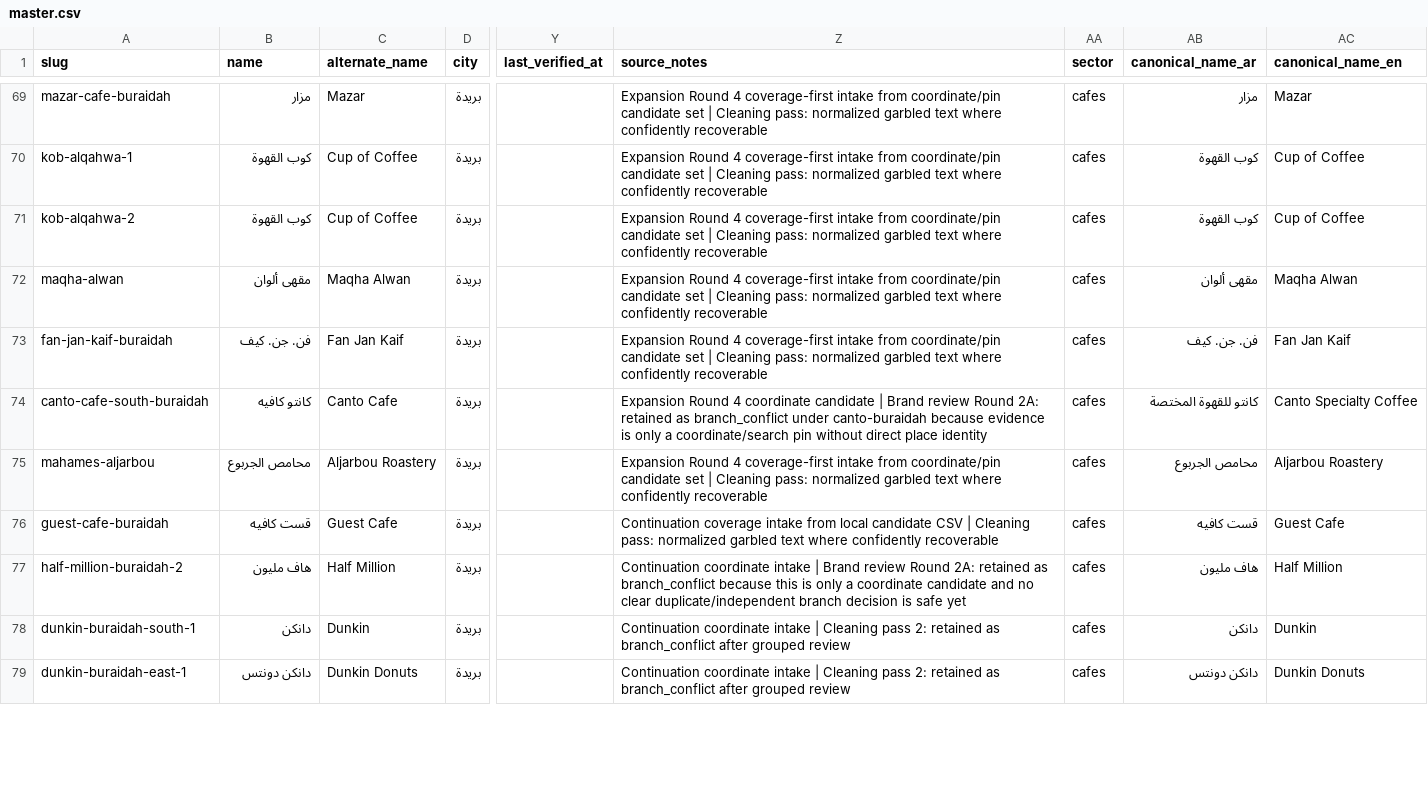
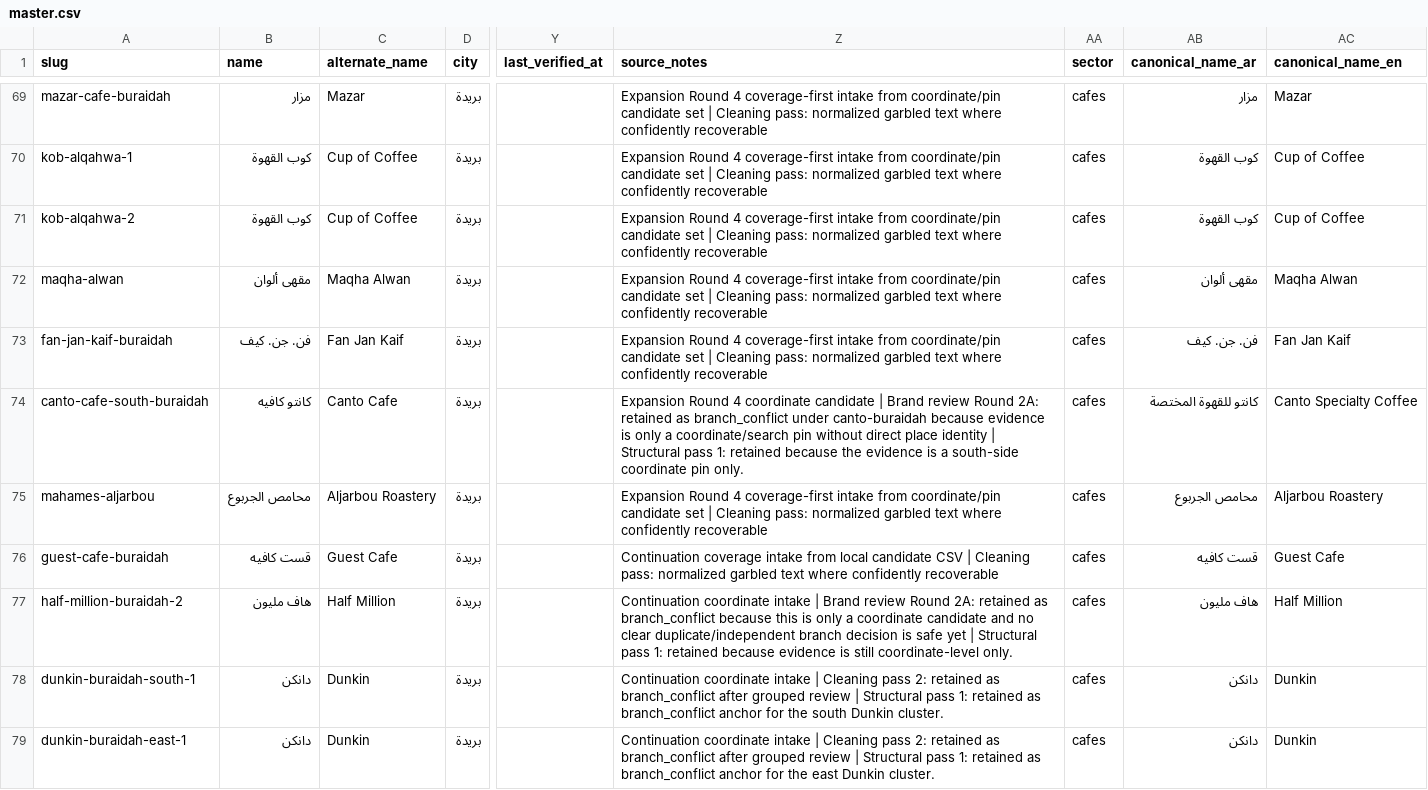
Before and after one commit to badroneai/daleely-buraidah-wiki, a CSV file: projects/daleely-buraidah/data/master.csv, drawn as a sheet; only a part is shown, gaps mark what is left out; the diff covers the shown part only; the diff names each change by its address in the sheet, - before the commit and + after, or states it on an @@ line.

Commit message:
daleely-buraidah: structural cleanup sprint pass 1

```diff
--- a/projects/daleely-buraidah/data/master.csv
+++ b/projects/daleely-buraidah/data/master.csv
-Z74 (source_notes): …place identity
+Z74 (source_notes): …place identity | Structural pass 1: retained because the evidence is a south-side coordinate pin only.
-Z77 (source_notes): …safe yet
+Z77 (source_notes): …safe yet | Structural pass 1: retained because evidence is still coordinate-level only.
-Z78 (source_notes): …grouped review
+Z78 (source_notes): …grouped review | Structural pass 1: retained as branch_conflict anchor for the south Dunkin cluster.
-B79 (name): دانكن دونتس
+B79 (name): دانكن
-C79 (alternate_name): Dunkin Donuts
+C79 (alternate_name): Dunkin
-Z79 (source_notes): …grouped review
+Z79 (source_notes): …grouped review | Structural pass 1: retained as branch_conflict anchor for the east Dunkin cluster.
-AB79 (canonical_name_ar): دانكن دونتس
+AB79 (canonical_name_ar): دانكن
-AC79 (canonical_name_en): Dunkin Donuts
+AC79 (canonical_name_en): Dunkin
```
Also changed, not shown: 29 edited cells elsewhere in this file, 1 other file.
